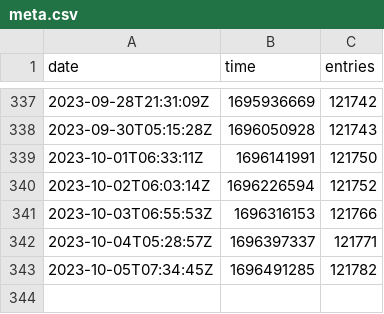
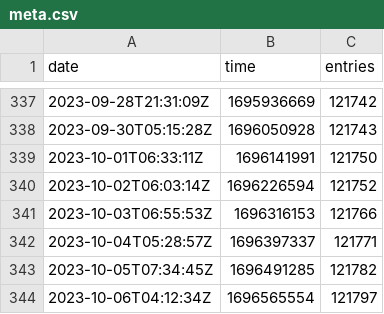
Before and after one commit to rhcarvalho/cedict, a CSV file: meta.csv, drawn as a sheet; only a part is shown, gaps mark what is left out; the diff names each change by its address in the sheet, - before the commit and + after, or states it on an @@ line.

```diff
--- a/meta.csv
+++ b/meta.csv
+row 344: 2023-10-06T04:12:34Z | 1696565554 | 121797
```
Also changed, not shown: 1 other file.
